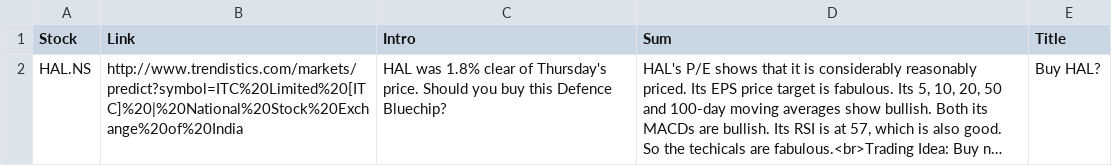
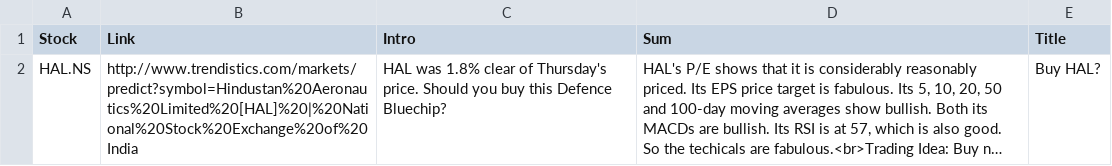
Before and after one commit to RR192007/csvfiles, a CSV file: weekly.csv, drawn as a sheet; long unchanged cells end in …; the diff names each change by its address in the sheet, - before the commit and + after, or states it on an @@ line.

Commit message:
Update weekly.csv

```diff
--- a/weekly.csv
+++ b/weekly.csv
-B2 (Link): http://www.trendistics.com/markets/predict?symbol=ITC%20Limited%20[ITC]%20|%20National%20Stock%20Exchange%20of%20India
+B2 (Link): http://www.trendistics.com/markets/predict?symbol=Hindustan%20Aeronautics%20Limited%20[HAL]%20|%20National%20Stock%20Exchange%20of%20India
```
